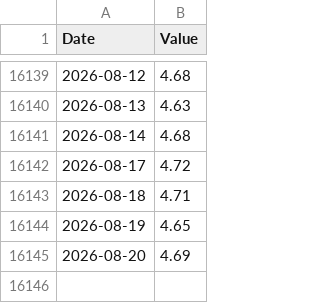
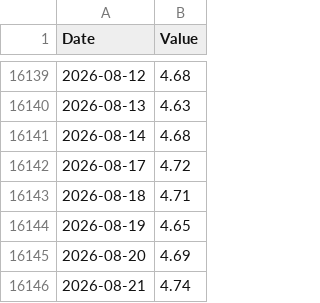
Before and after one commit to GniusMX/stock-data-ai, a CSV file: 10Y_Treasury_historical.csv, drawn as a sheet; only a part is shown, gaps mark what is left out; the diff names each change by its address in the sheet, - before the commit and + after, or states it on an @@ line.

```diff
--- a/10Y_Treasury_historical.csv
+++ b/10Y_Treasury_historical.csv
+row 16146: 2026-08-21 | 4.74
```
Also changed, not shown: QQQ_historical.csv, SMH_historical.csv, 8 other files.
